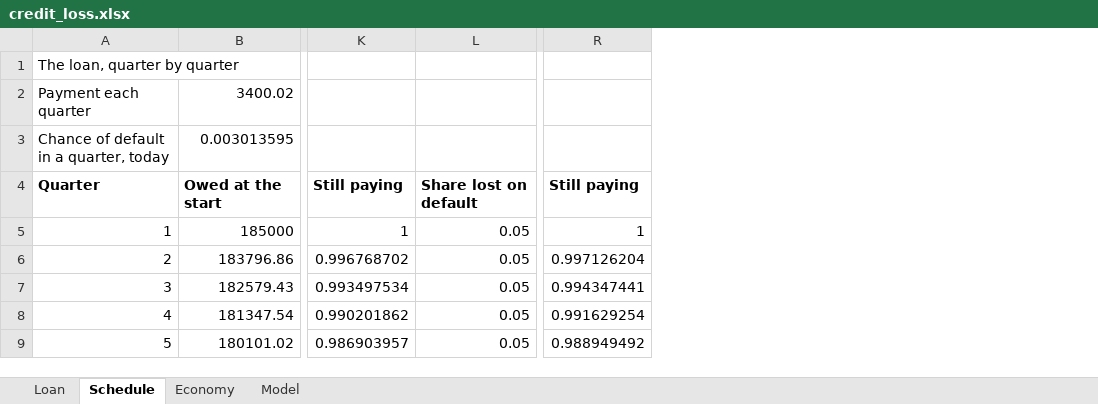
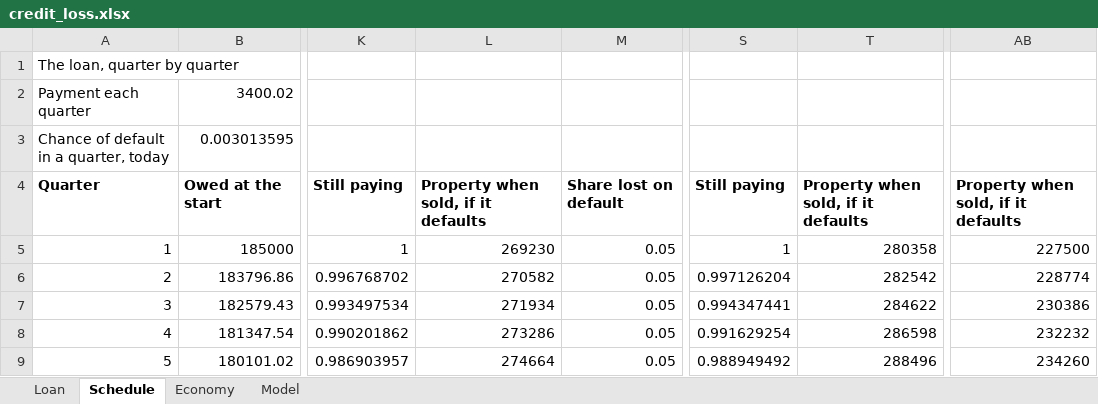
Before and after one commit to surefold/watershed, an Excel workbook: crates/watershed-gpu/examples/shared/credit_loss.xlsx, sheet Schedule, drawn as a sheet; only a part is shown, gaps mark what is left out; values as stored, in another font and other column widths than the file's, no borders; the diff names each change by its address in the sheet, - before the commit and + after, or states it on an @@ line.

```diff
--- a/crates/watershed-gpu/examples/shared/credit_loss.xlsx (sheet Schedule)
+++ b/crates/watershed-gpu/examples/shared/credit_loss.xlsx (sheet Schedule)
+column L, rows 4-9: Property when sold, if it defaults | 269230 | 270582 | 271934 | 273286 | 274664
+column T, rows 4-9: Property when sold, if it defaults | 280358 | 282542 | 284622 | 286598 | 288496
+column AB, rows 4-9: Property when sold, if it defaults | 227500 | 228774 | 230386 | 232232 | 234260
```
Also changed, not shown: sheet Economy, sheet Model, formulas that keep their value, crates/watershed-gpu/examples/shared/credit_loss_changed.xlsx, 3 other files.
